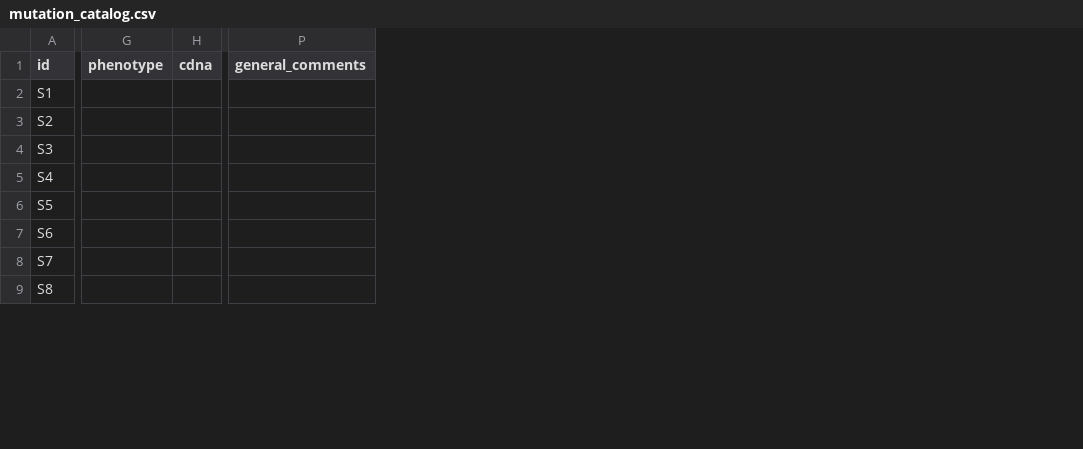
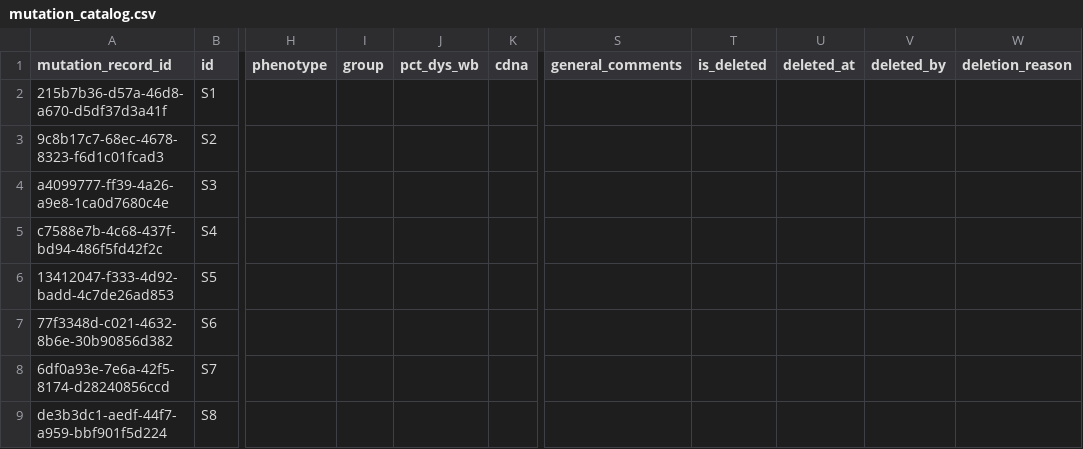
Before and after one commit to frair7/7030_Capstone, a CSV file: cursor_ai/data/mutation_catalog.csv, drawn as a sheet; only a part is shown, gaps mark what is left out; the diff names each change by its address in the sheet, - before the commit and + after, or states it on an @@ line.

```diff
--- a/cursor_ai/data/mutation_catalog.csv
+++ b/cursor_ai/data/mutation_catalog.csv
+column A (mutation_record_id), rows 2-9: 215b7b36-d57a-46d8-a670-d5df37d3a41f | 9c8b17c7-68ec-4678-8323-f6d1c01fcad3 | a4099777-ff39-4a26-a9e8-1ca0d7680c4e | c7588e7b-4c68-437f-bd94-486f5fd42f2c | 13412047-f333-4d92-badd-4c7de26ad853 | 77f3348d-c021-4632-8b6e-30b90856d382 | 6df0a93e-7e6a-42f5-8174-d28240856ccd | de3b3dc1-aedf-44f7-a959-bbf901f5d224
+column I (group), empty
+column J (pct_dys_wb), empty
+column T (is_deleted), empty
+column U (deleted_at), empty
+column V (deleted_by), empty
+column W (deletion_reason), empty
```
Also changed, not shown: 38 other files.
